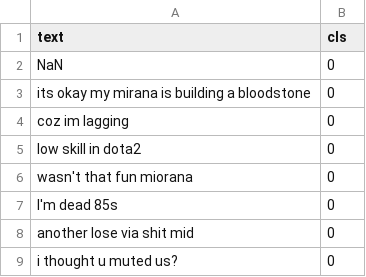
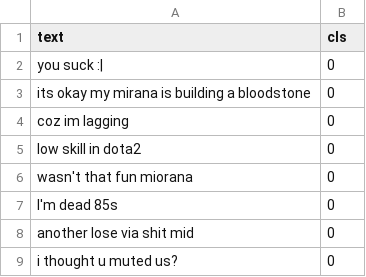
Before and after one commit to NicolasrRodriguez/TFG-Clasificacion-Mensajes-Toxicos, a CSV file: Datasets/Labeled Dota 2 Player Messages Dataset.csv, drawn as a sheet; only a part is shown.

```diff
--- a/Datasets/Labeled Dota 2 Player Messages Dataset.csv
+++ b/Datasets/Labeled Dota 2 Player Messages Dataset.csv
@@ -1,3 +1,3 @@
 text,cls
-NaN,0
+you suck :|,0
 its okay my mirana is building a bloodstone,0
```
